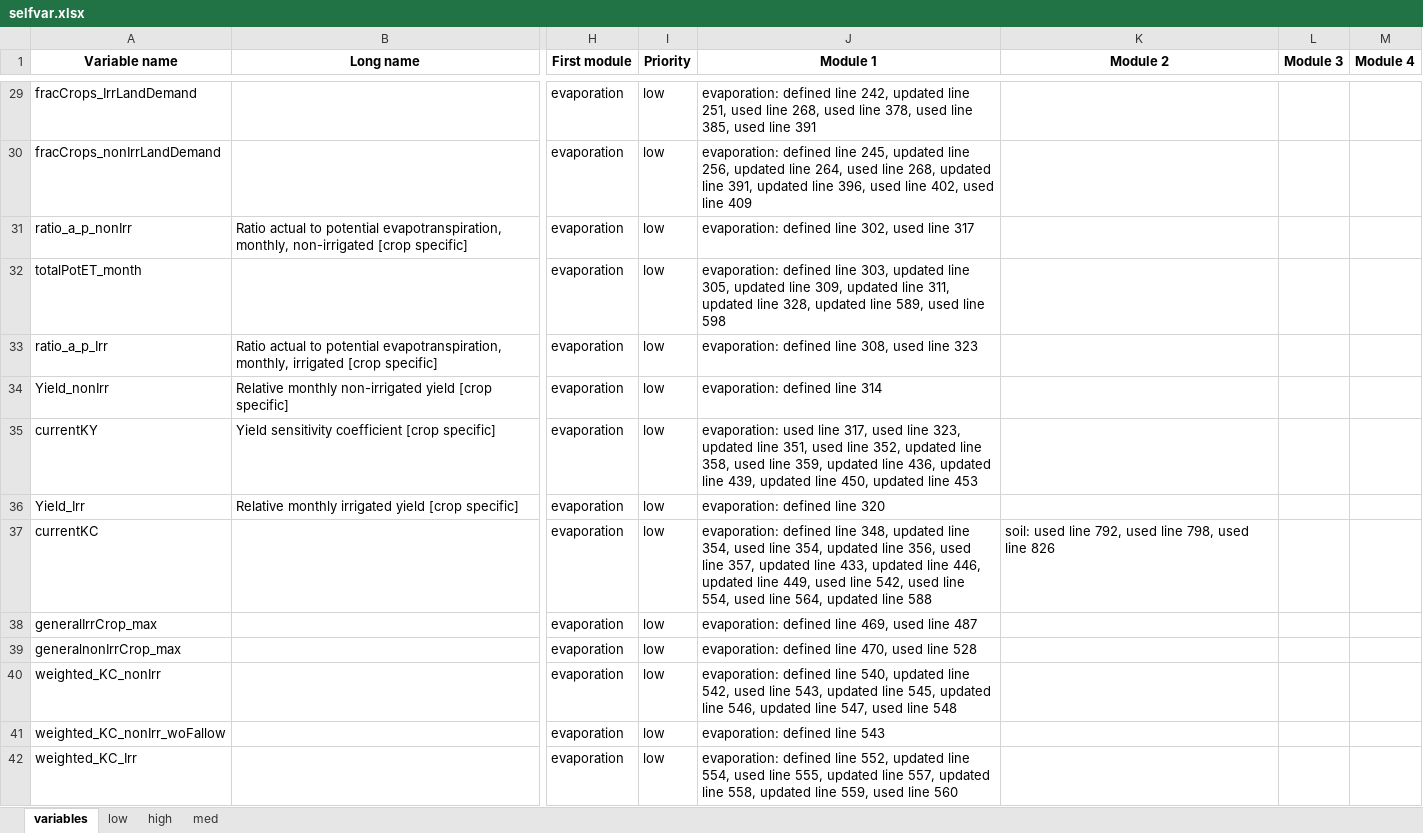
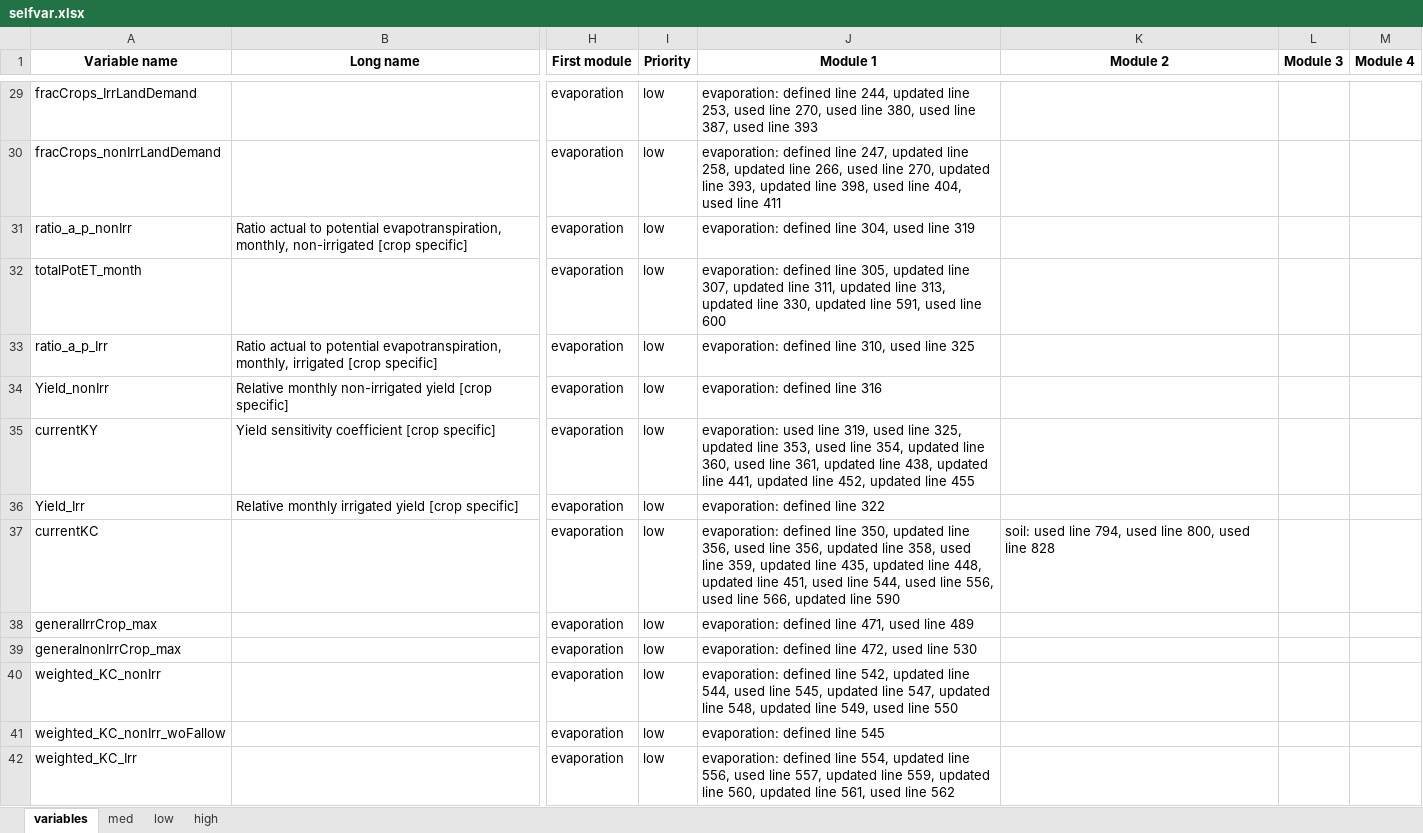
Before and after one commit to iiasa/CWatM, an Excel workbook: Toolkit/variable_documentation/selfvar.xlsx, sheet variables, drawn as a sheet; only a part is shown, gaps mark what is left out; values as stored, in another font and other column widths than the file's, no borders; the diff covers the shown part only; the diff names each change by its address in the sheet, - before the commit and + after, or states it on an @@ line.

```diff
--- a/Toolkit/variable_documentation/selfvar.xlsx (sheet variables)
+++ b/Toolkit/variable_documentation/selfvar.xlsx (sheet variables)
@@ sheet tab order changed: variables | med | low | high @@
-J29 (Module 1): …defined line 242, updated line 251, used line 268, used line 378, used line 385, used line 391
+J29 (Module 1): …defined line 244, updated line 253, used line 270, used line 380, used line 387, used line 393
-J30 (Module 1): …defined line 245, updated line 256, updated line 264, used line 268, updated line 391, updated line 396, used line 402, used line 409
+J30 (Module 1): …defined line 247, updated line 258, updated line 266, used line 270, updated line 393, updated line 398, used line 404, used line 411
-J31 (Module 1): evaporation: defined line 302, used line 317
+J31 (Module 1): evaporation: defined line 304, used line 319
-J32 (Module 1): …defined line 303, updated line 305, updated line 309, updated line 311, updated line 328, updated line 589, used line 598
+J32 (Module 1): …defined line 305, updated line 307, updated line 311, updated line 313, updated line 330, updated line 591, used line 600
-J33 (Module 1): evaporation: defined line 308, used line 323
+J33 (Module 1): evaporation: defined line 310, used line 325
-J34 (Module 1): evaporation: defined line 314
+J34 (Module 1): evaporation: defined line 316
-J35 (Module 1): …used line 317, used line 323, updated line 351, used line 352, updated line 358, used line 359, updated line 436, updated line 439, updated line 450, updated line 453
+J35 (Module 1): …used line 319, used line 325, updated line 353, used line 354, updated line 360, used line 361, updated line 438, updated line 441, updated line 452, updated line 455
-J36 (Module 1): evaporation: defined line 320
+J36 (Module 1): evaporation: defined line 322
-J37 (Module 1): …defined line 348, updated line 354, used line 354, updated line 356, used line 357, updated line 433, updated line 446, updated line 449, used line 542, used line 554, used line 564, updated line 588
+J37 (Module 1): …defined line 350, updated line 356, used line 356, updated line 358, used line 359, updated line 435, updated line 448, updated line 451, used line 544, used line 556, used line 566, updated line 590
-K37 (Module 2): …used line 792, used line 798, used line 826
+K37 (Module 2): …used line 794, used line 800, used line 828
-J38 (Module 1): evaporation: defined line 469, used line 487
+J38 (Module 1): evaporation: defined line 471, used line 489
-J39 (Module 1): evaporation: defined line 470, used line 528
+J39 (Module 1): evaporation: defined line 472, used line 530
-J40 (Module 1): …defined line 540, updated line 542, used line 543, updated line 545, updated line 546, updated line 547, used line 548
+J40 (Module 1): …defined line 542, updated line 544, used line 545, updated line 547, updated line 548, updated line 549, used line 550
-J41 (Module 1): evaporation: defined line 543
+J41 (Module 1): evaporation: defined line 545
-J42 (Module 1): …defined line 552, updated line 554, used line 555, updated line 557, updated line 558, updated line 559, used line 560
+J42 (Module 1): …defined line 554, updated line 556, used line 557, updated line 559, updated line 560, updated line 561, used line 562
```
Also changed, not shown: 1573 edited cells elsewhere in this sheet, sheet low, sheet high, sheet med, 33 other files.
